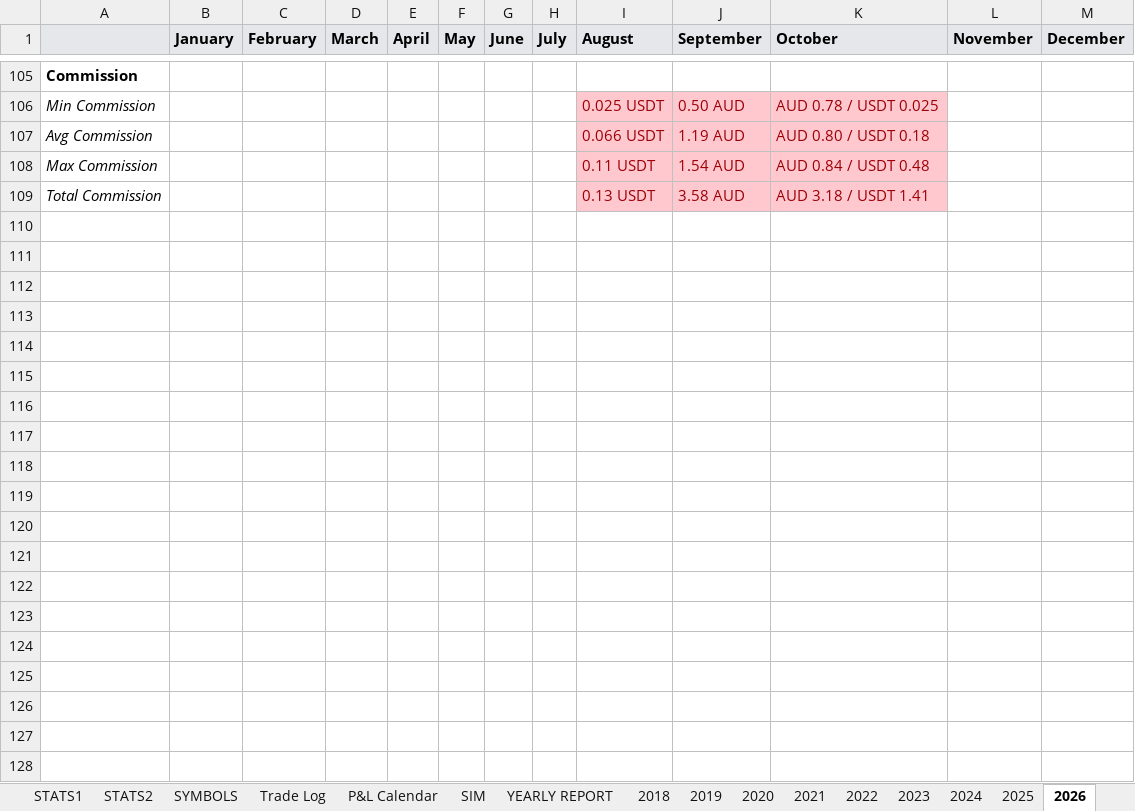
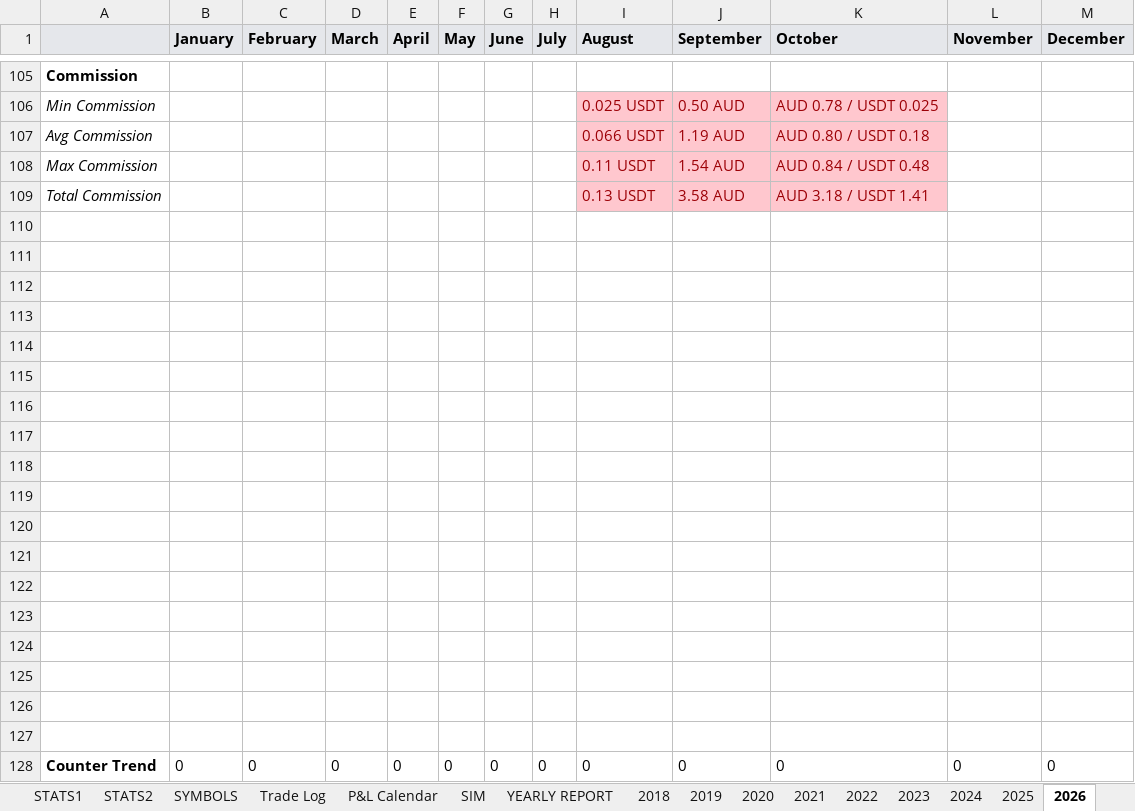
Before and after one commit to alexpsym/CODEX, an Excel workbook: journal/Trading Journal.xlsx, sheet 2026, drawn as a sheet; only a part is shown, gaps mark what is left out; values as stored, in another font and other column widths than the file's, no borders; the diff names each change by its address in the sheet, - before the commit and + after, or states it on an @@ line.

Commit message:
Install Counter Trend journal workbook additions

```diff
--- a/journal/Trading Journal.xlsx (sheet 2026)
+++ b/journal/Trading Journal.xlsx (sheet 2026)
+row 110: (empty)
+row 111: (empty)
+row 112: (empty)
+row 113: (empty)
+row 114: (empty)
+row 115: (empty)
+row 116: (empty)
+row 117: (empty)
+row 118: (empty)
+row 119: (empty)
+row 120: (empty)
+row 121: (empty)
+row 122: (empty)
+row 123: (empty)
+row 124: (empty)
+row 125: (empty)
+row 126: (empty)
+row 127: (empty)
+row 128: Counter Trend | 0 | 0 | 0 | 0 | 0 | 0 | 0 | 0 | 0 | 0 | 0 | 0
```
Also changed, not shown: sheet 2024, sheet 2025, sheet 2023, sheet 2022, sheet 2019, sheet 2021, 6 more sheets, 1 other file.
